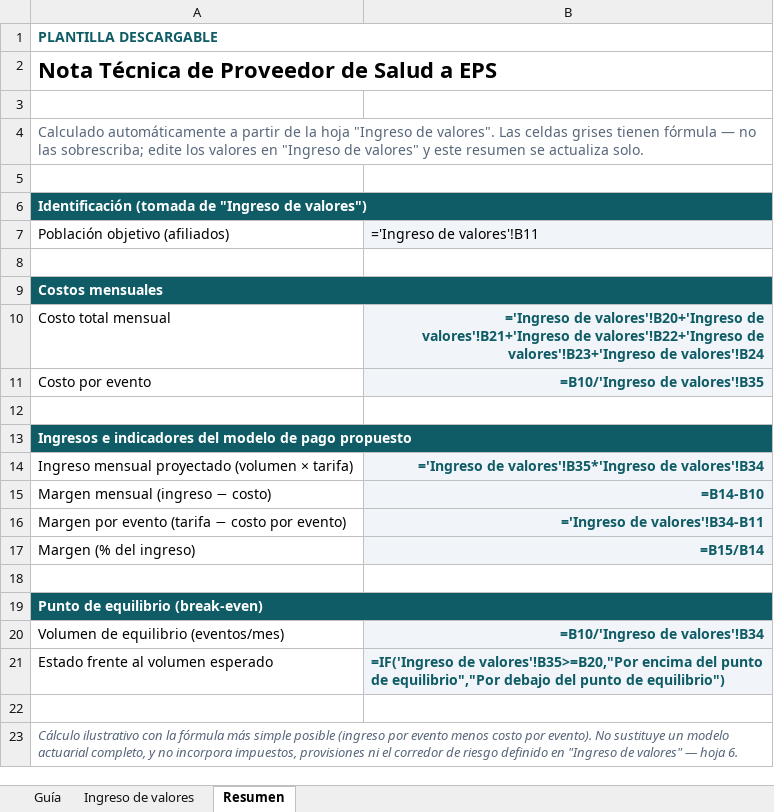
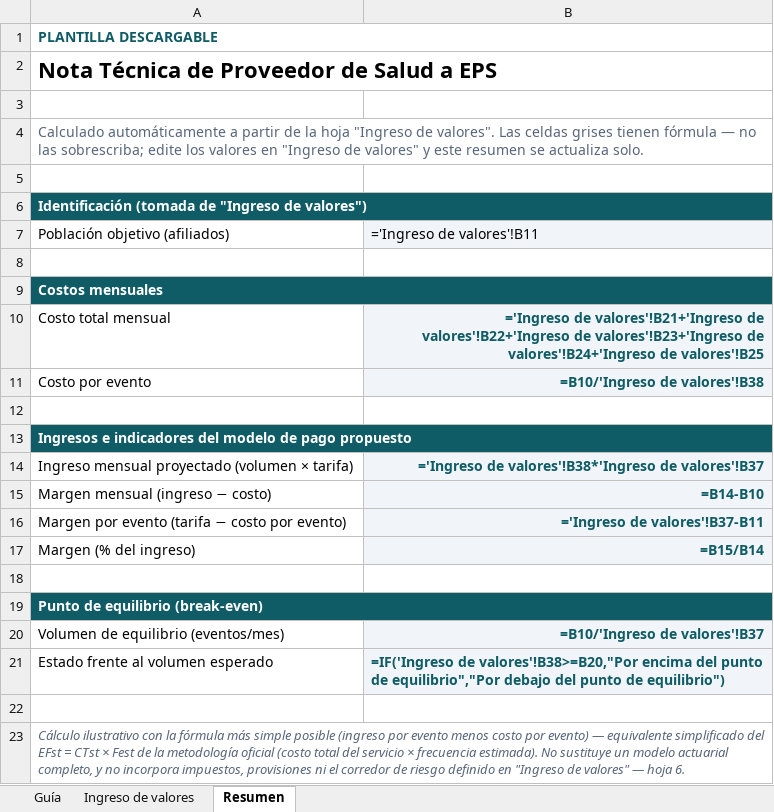
Before and after one commit to fadavilar/xxi-congreso-nacional-salud-2026, an Excel workbook: downloads/nota-tecnica-ips-eps-plantilla.xlsx, sheet Resumen, drawn as a sheet; values as stored, in another font and other column widths than the file's, no borders; formulas without a stored value are shown as written; the diff names each change by its address in the sheet, - before the commit and + after, or states it on an @@ line.

```diff
--- a/downloads/nota-tecnica-ips-eps-plantilla.xlsx (sheet Resumen)
+++ b/downloads/nota-tecnica-ips-eps-plantilla.xlsx (sheet Resumen)
-B10: ='Ingreso de valores'!B20+'Ingreso de valores'!B21+'Ingreso de valores'!B22+'Ingreso de valores'!B23+'Ingreso de valores'!B24
+B10: ='Ingreso de valores'!B21+'Ingreso de valores'!B22+'Ingreso de valores'!B23+'Ingreso de valores'!B24+'Ingreso de valores'!B25
-B11: =B10/'Ingreso de valores'!B35
+B11: =B10/'Ingreso de valores'!B38
-B14: ='Ingreso de valores'!B35*'Ingreso de valores'!B34
+B14: ='Ingreso de valores'!B38*'Ingreso de valores'!B37
-B16: ='Ingreso de valores'!B34-B11
+B16: ='Ingreso de valores'!B37-B11
-B20: =B10/'Ingreso de valores'!B34
+B20: =B10/'Ingreso de valores'!B37
-B21: =IF('Ingreso de valores'!B35>=B20,"Por encima del…
+B21: =IF('Ingreso de valores'!B38>=B20,"Por encima del…
-A23: …costo por evento). No sustituye…
+A23: …costo por evento) — equivalente simplificado del EFst = CTst × Fest de la metodología oficial (costo total del servicio × frecuencia estimada). No sustituye…
```
Also changed, not shown: sheet Guía, sheet Ingreso de valores, 3 other files.
